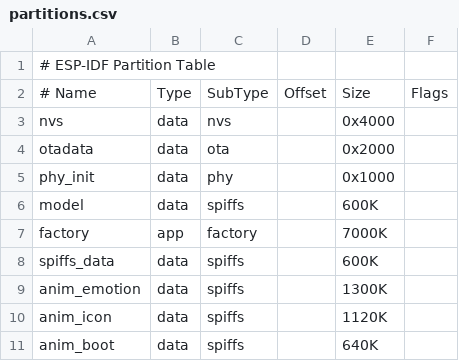
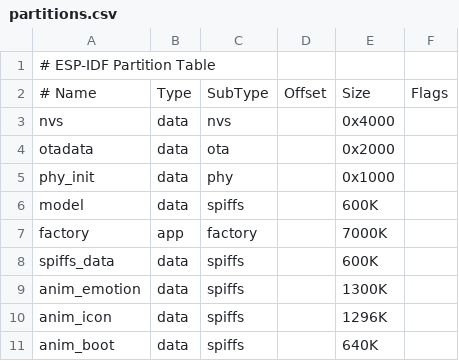
Before and after one commit to espressif/esp-brookesia, a CSV file: products/speaker/partitions.csv, drawn as a sheet.

Commit message:
feat(core): speaker add invalid file animation

```diff
--- a/products/speaker/partitions.csv
+++ b/products/speaker/partitions.csv
@@ -9,3 +9,3 @@ spiffs_data,  data, spiffs,  ,        600K,
 anim_emotion, data, spiffs,  ,        1300K,
-anim_icon,    data, spiffs,  ,        1120K,
+anim_icon,    data, spiffs,  ,        1296K,
 anim_boot,    data, spiffs,  ,        640K,
```
Also changed, not shown: 7 other files.
